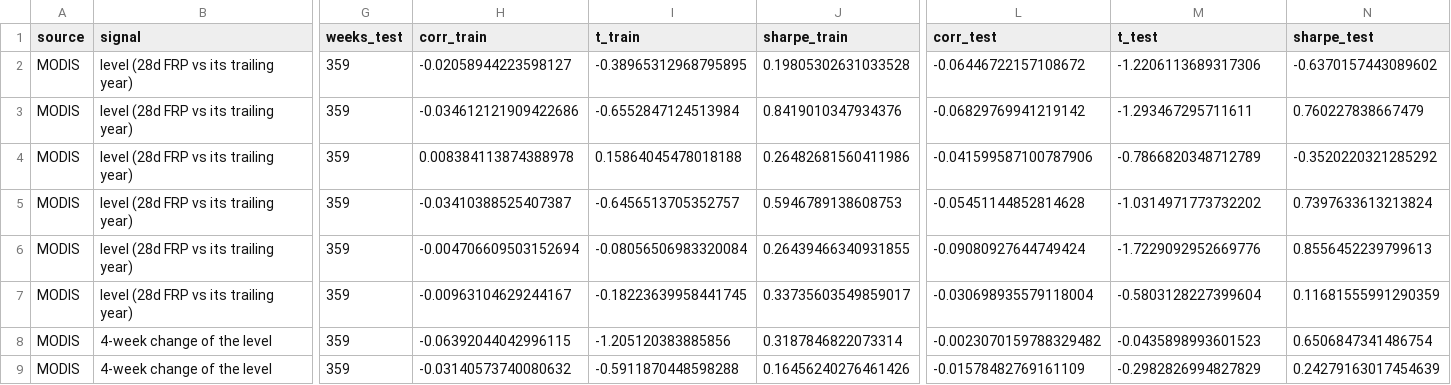
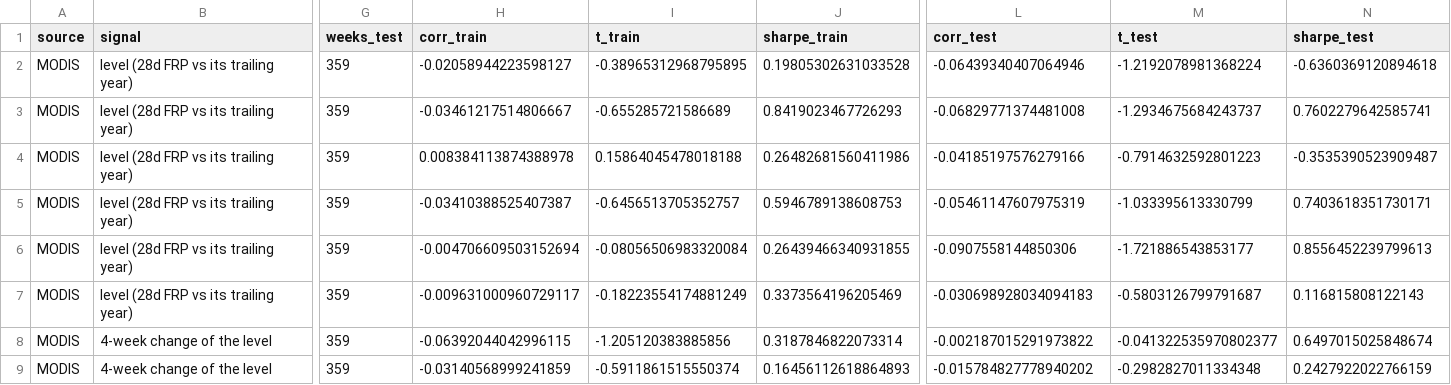
Before and after one commit to ASCoding11/Quant-Trading, a CSV file: research/crm/crm_satellite_results.csv, drawn as a sheet; only a part is shown, gaps mark what is left out; the diff covers the shown part only; the diff names each change by its address in the sheet, - before the commit and + after, or states it on an @@ line.

```diff
--- a/research/crm/crm_satellite_results.csv
+++ b/research/crm/crm_satellite_results.csv
-L2 (corr_test): -0.06446722157108672
+L2 (corr_test): -0.06439340407064946
-M2 (t_test): -1.2206113689317306
+M2 (t_test): -1.2192078981368224
-N2 (sharpe_test): -0.6370157443089602
+N2 (sharpe_test): -0.6360369120894618
-H3 (corr_train): -0.034612121909422686
+H3 (corr_train): -0.03461217514806667
-I3 (t_train): -0.6552847124513984
+I3 (t_train): -0.655285721586689
-J3 (sharpe_train): 0.8419010347934376
+J3 (sharpe_train): 0.8419023467726293
-L3 (corr_test): -0.06829769941219142
+L3 (corr_test): -0.06829771374481008
-M3 (t_test): -1.293467295711611
+M3 (t_test): -1.2934675684243737
-N3 (sharpe_test): 0.760227838667479
+N3 (sharpe_test): 0.7602279642585741
-L4 (corr_test): -0.041599587100787906
+L4 (corr_test): -0.04185197576279166
-M4 (t_test): -0.7866820348712789
+M4 (t_test): -0.7914632592801223
-N4 (sharpe_test): -0.3520220321285292
+N4 (sharpe_test): -0.3535390523909487
-L5 (corr_test): -0.05451144852814628
+L5 (corr_test): -0.05461147607975319
-M5 (t_test): -1.0314971773732202
+M5 (t_test): -1.033395613330799
-N5 (sharpe_test): 0.7397633613213824
+N5 (sharpe_test): 0.7403618351730171
-L6 (corr_test): -0.09080927644749424
+L6 (corr_test): -0.0907558144850306
-M6 (t_test): -1.7229092952669776
+M6 (t_test): -1.721886543853177
-H7 (corr_train): -0.00963104629244167
+H7 (corr_train): -0.009631000960729117
-I7 (t_train): -0.18223639958441745
+I7 (t_train): -0.18223554174881249
-J7 (sharpe_train): 0.33735603549859017
+J7 (sharpe_train): 0.3373564196205469
-L7 (corr_test): -0.030698935579118004
+L7 (corr_test): -0.030698928034094183
-M7 (t_test): -0.5803128227399604
+M7 (t_test): -0.5803126799791687
-N7 (sharpe_test): 0.11681555991290359
+N7 (sharpe_test): 0.116815808122143
-L8 (corr_test): -0.0023070159788329482
+L8 (corr_test): -0.002187015291973822
-M8 (t_test): -0.0435898993601523
+M8 (t_test): -0.041322535970802377
-N8 (sharpe_test): 0.6506847341486754
+N8 (sharpe_test): 0.6497015025848674
-H9 (corr_train): -0.03140573740080632
+H9 (corr_train): -0.03140568999241859
-I9 (t_train): -0.5911870448598288
+I9 (t_train): -0.5911861515550374
-J9 (sharpe_train): 0.16456240276461426
+J9 (sharpe_train): 0.16456112618864893
-L9 (corr_test): -0.01578482769161109
+L9 (corr_test): -0.015784827778940202
-M9 (t_test): -0.2982826994827829
+M9 (t_test): -0.2982827011334348
-N9 (sharpe_test): 0.24279163017454639
+N9 (sharpe_test): 0.2427922022766159
```
Also changed, not shown: 93 edited cells elsewhere in this file, research/crm/crm_satellite_coverage.csv, 2 other files.
